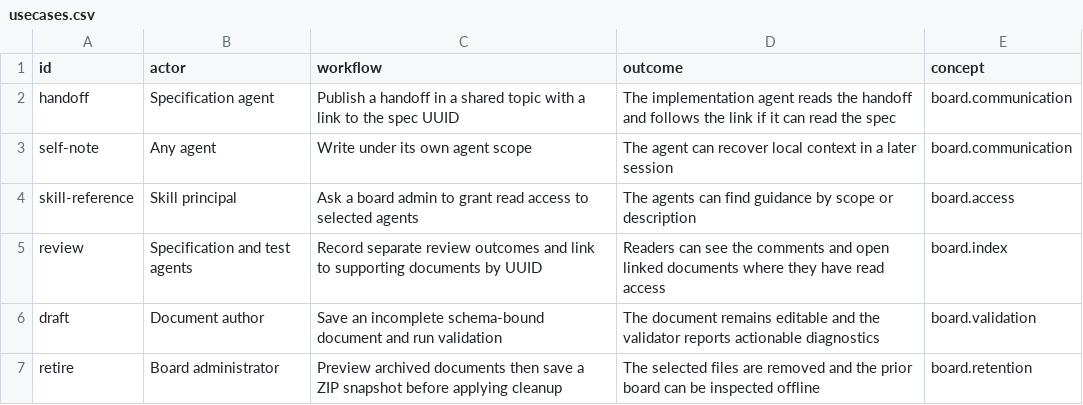
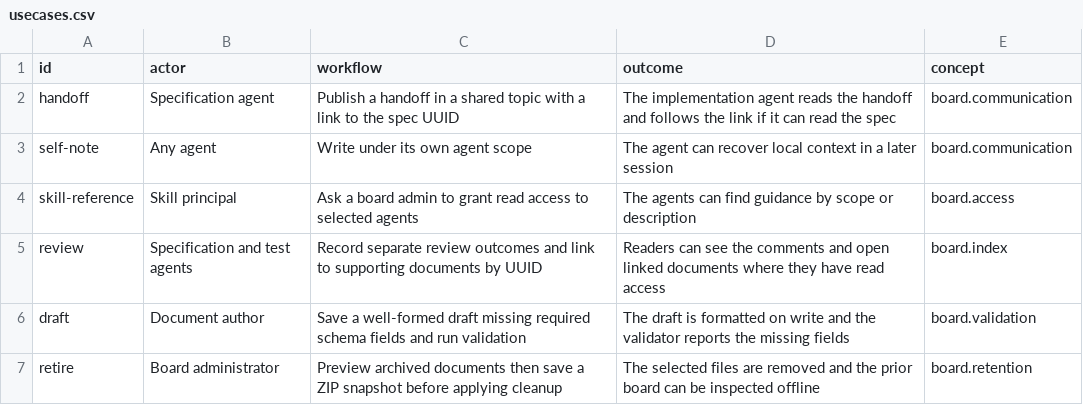
Before and after one commit to flarebyte/gh-corkboard, a CSV file: doc/design-meta/examples/usecases.csv, drawn as a sheet.

```diff
--- a/doc/design-meta/examples/usecases.csv
+++ b/doc/design-meta/examples/usecases.csv
@@ -5,3 +5,3 @@ skill-reference,Skill principal,Ask a board admin to grant read access to select
 review,Specification and test agents,Record separate review outcomes and link to supporting documents by UUID,Readers can see the comments and open linked documents where they have read access,board.index
-draft,Document author,Save an incomplete schema-bound document and run validation,The document remains editable and the validator reports actionable diagnostics,board.validation
+draft,Document author,Save a well-formed draft missing required schema fields and run validation,The draft is formatted on write and the validator reports the missing fields,board.validation
 retire,Board administrator,Preview archived documents then save a ZIP snapshot before applying cleanup,The selected files are removed and the prior board can be inspected offline,board.retention
```
Also changed, not shown: doc/design-meta/examples/commands.csv, doc/design-meta/examples/concepts.csv, 4 other files.
